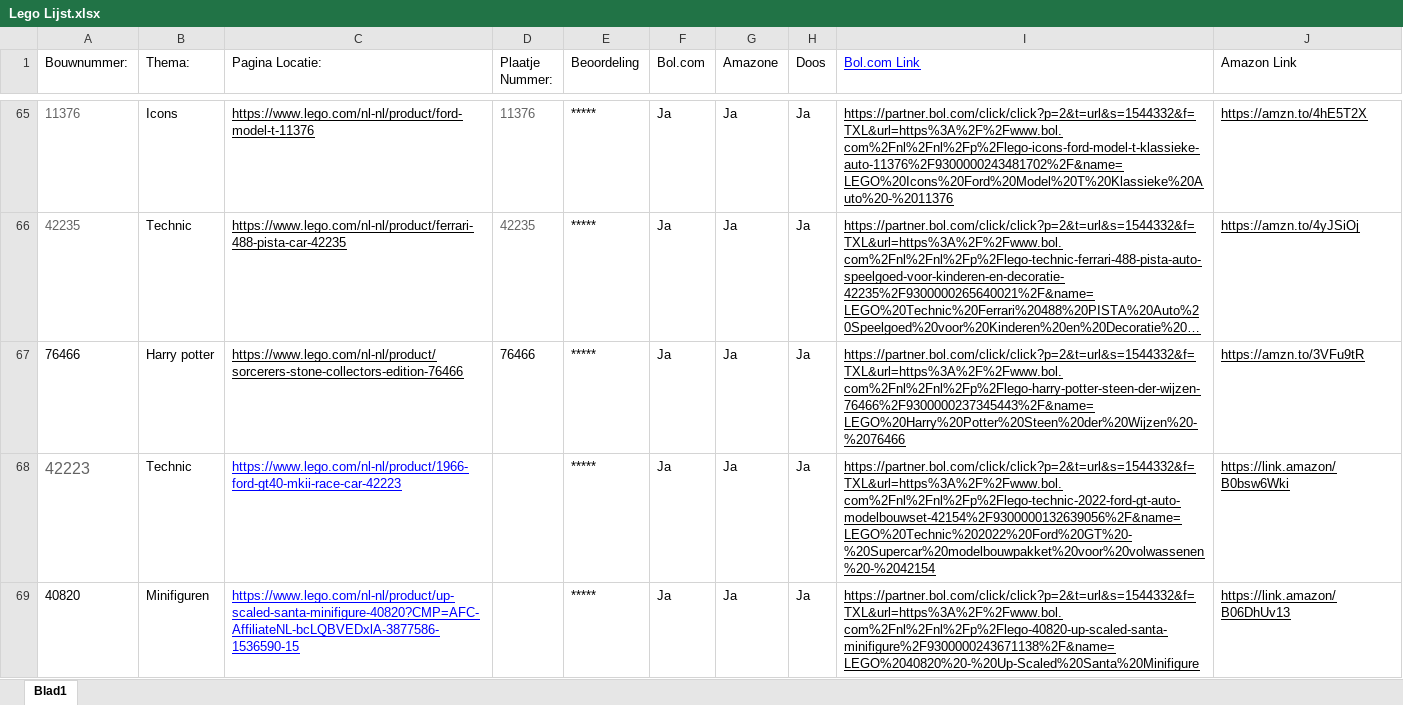
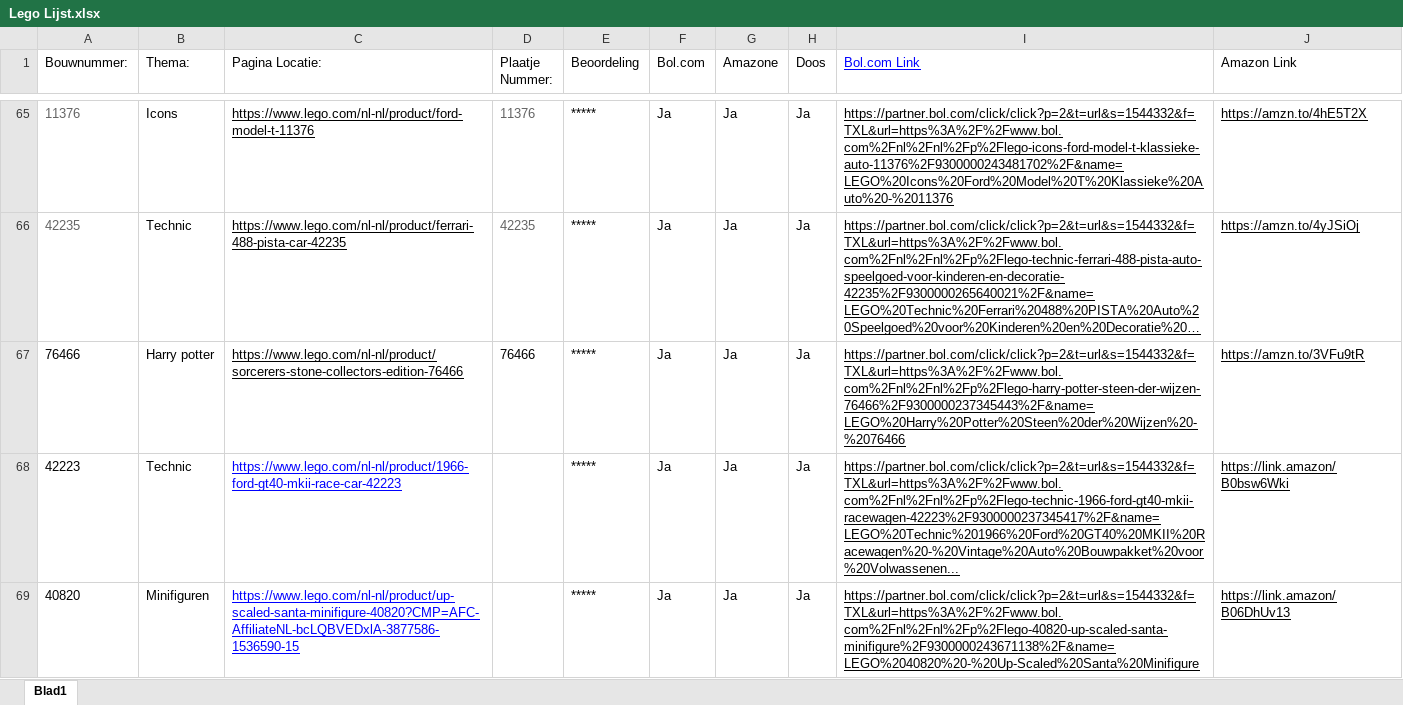
Before and after one commit to Dokmannl/bricks-and-reviews, an Excel workbook: Lego Lijst.xlsx, sheet Blad1, drawn as a sheet; only a part is shown, gaps mark what is left out; long unchanged cells end in …; values as stored, in another font and other column widths than the file's, no borders; charts and pictures not drawn; the diff names each change by its address in the sheet, - before the commit and + after, or states it on an @@ line.

```diff
--- a/Lego Lijst.xlsx (sheet Blad1)
+++ b/Lego Lijst.xlsx (sheet Blad1)
-A68 text colour: #636363
+A68 text colour: black, text size: smaller
-I68 (Bol.com Link): https://partner.bol.com/click/click?p=2&t=url&s=1544332&f=TXL&url=https%3A%2F%2Fwww.bol.com%2Fnl%2Fnl%2Fp%2Flego-technic-2022-ford-gt-auto-modelbouwset-42154%2F9300000132639056%2F&name=LEGO%20Technic%202022%20Ford%20GT%20-%20Supercar%20modelbouwpakket%20voor%20volwassenen%20-%2042154
+I68 (Bol.com Link): https://partner.bol.com/click/click?p=2&t=url&s=1544332&f=TXL&url=https%3A%2F%2Fwww.bol.com%2Fnl%2Fnl%2Fp%2Flego-technic-1966-ford-gt40-mkii-racewagen-42223%2F9300000237345417%2F&name=LEGO%20Technic%201966%20Ford%20GT40%20MKII%20Racewagen%20-%20Vintage%20Auto%20Bouwpakket%20voor%20Volwassenen...
```
